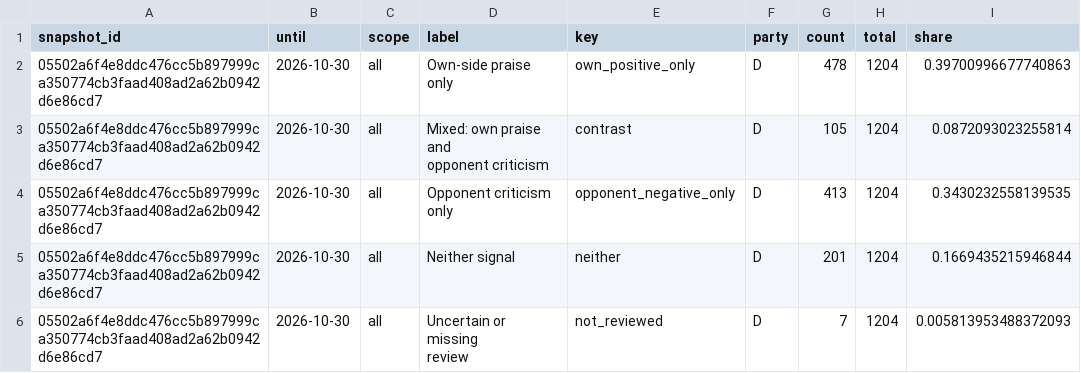
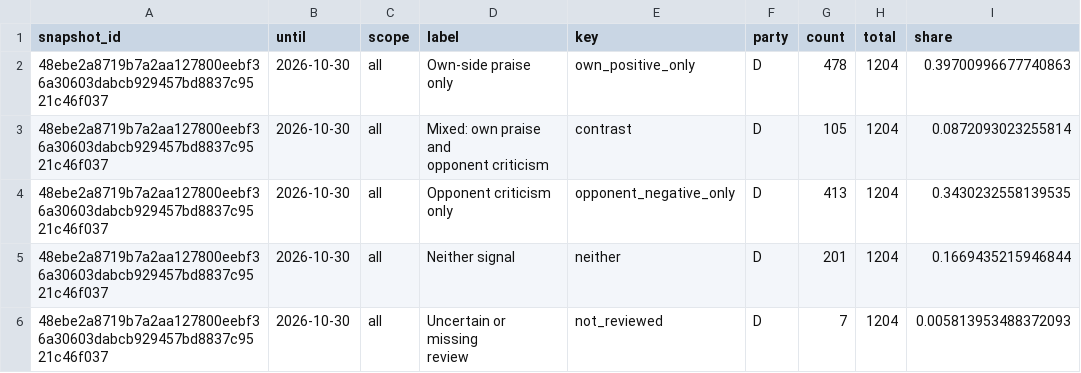
Before and after one commit to hanshanley/political-ads, a CSV file: outputs/figures/ad-strategy.csv, drawn as a sheet; only a part is shown; the diff covers the shown part only; the diff names each change by its address in the sheet, - before the commit and + after, or states it on an @@ line.

```diff
--- a/outputs/figures/ad-strategy.csv
+++ b/outputs/figures/ad-strategy.csv
-A2:A6 (snapshot_id): 05502a6f4e8ddc476cc5b897999ca350774cb3faad408ad2a62b0942d6e86cd7
+A2:A6 (snapshot_id): 48ebe2a8719b7a2aa127800eebf36a30603dabcb929457bd8837c9521c46f037
```
Also changed, not shown: 17 edited cells elsewhere in this file, outputs/figures/issue-language.csv, outputs/figures/monthly-coverage.csv, 34 other files.
